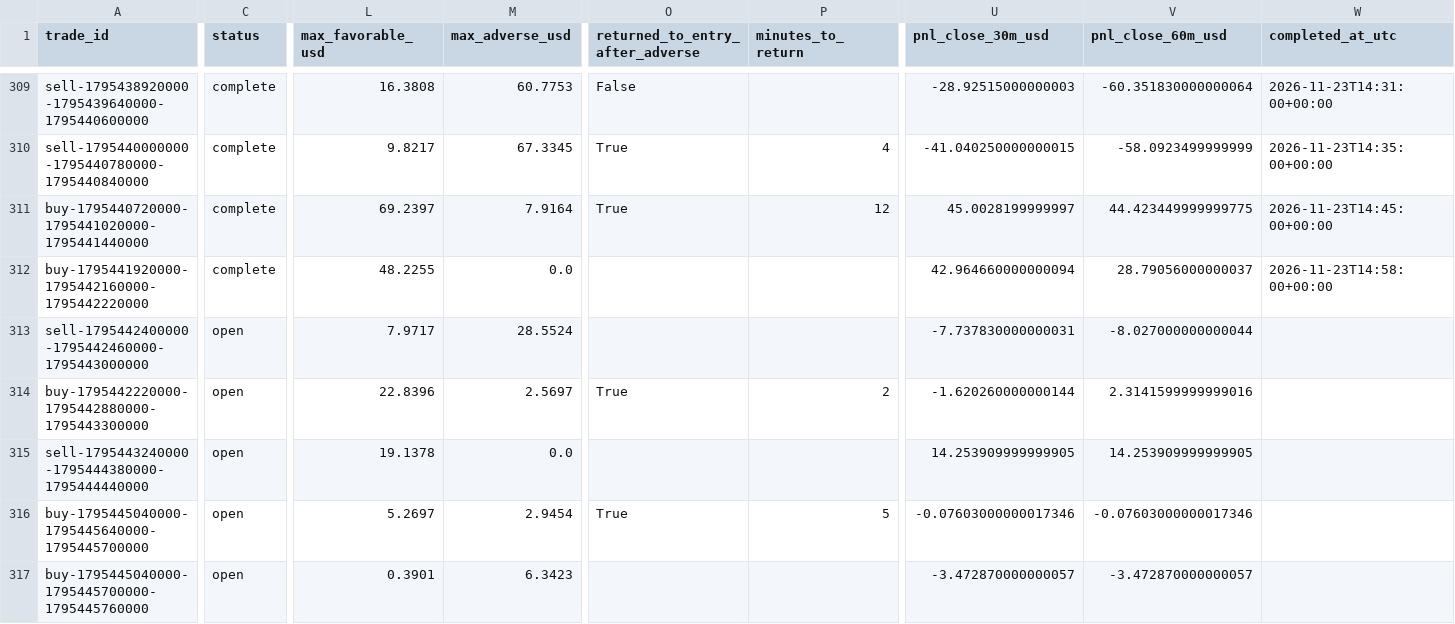
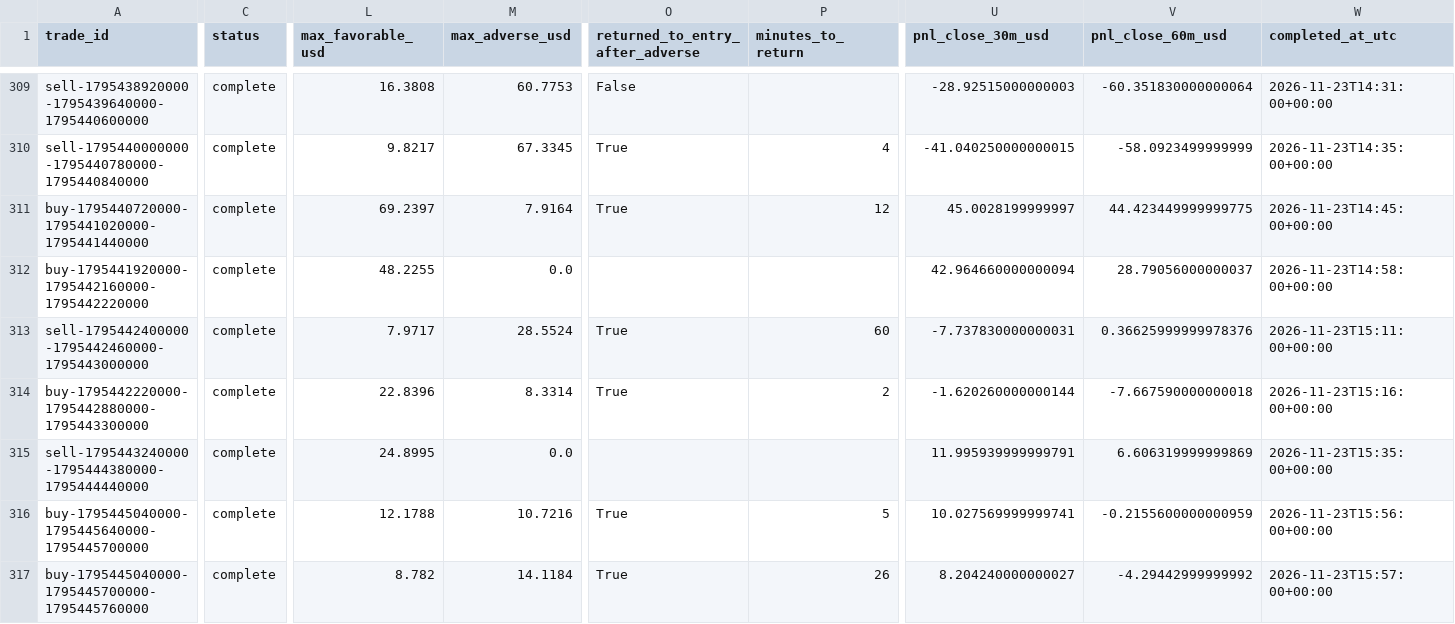
Before and after one commit to salehrbo1-cell/Alert-bot, a CSV file: research/sonic_paper/trades.csv, drawn as a sheet; only a part is shown, gaps mark what is left out; the diff covers the shown part only; the diff names each change by its address in the sheet, - before the commit and + after, or states it on an @@ line.

Commit message:
Update Samo paper-monitor observations

```diff
--- a/research/sonic_paper/trades.csv
+++ b/research/sonic_paper/trades.csv
-C313:C317 (status): open
+C313:C317 (status): complete
-O313 (returned_to_entry_after_adverse): (empty)
+O313 (returned_to_entry_after_adverse): True
-P313 (minutes_to_return): (empty)
+P313 (minutes_to_return): 60
-V313 (pnl_close_60m_usd): -8.027000000000044
+V313 (pnl_close_60m_usd): 0.36625999999978376
-W313 (completed_at_utc): (empty)
+W313 (completed_at_utc): 2026-11-23T15:11:00+00:00
-M314 (max_adverse_usd): 2.5697
+M314 (max_adverse_usd): 8.3314
-V314 (pnl_close_60m_usd): 2.3141599999999016
+V314 (pnl_close_60m_usd): -7.667590000000018
-W314 (completed_at_utc): (empty)
+W314 (completed_at_utc): 2026-11-23T15:16:00+00:00
-L315 (max_favorable_usd): 19.1378
+L315 (max_favorable_usd): 24.8995
-U315 (pnl_close_30m_usd): 14.253909999999905
+U315 (pnl_close_30m_usd): 11.995939999999791
-V315 (pnl_close_60m_usd): 14.253909999999905
+V315 (pnl_close_60m_usd): 6.606319999999869
-W315 (completed_at_utc): (empty)
+W315 (completed_at_utc): 2026-11-23T15:35:00+00:00
-L316 (max_favorable_usd): 5.2697
+L316 (max_favorable_usd): 12.1788
-M316 (max_adverse_usd): 2.9454
+M316 (max_adverse_usd): 10.7216
-U316 (pnl_close_30m_usd): -0.07603000000017346
+U316 (pnl_close_30m_usd): 10.027569999999741
-V316 (pnl_close_60m_usd): -0.07603000000017346
+V316 (pnl_close_60m_usd): -0.2155600000000959
-W316 (completed_at_utc): (empty)
+W316 (completed_at_utc): 2026-11-23T15:56:00+00:00
-L317 (max_favorable_usd): 0.3901
+L317 (max_favorable_usd): 8.782
-M317 (max_adverse_usd): 6.3423
+M317 (max_adverse_usd): 14.1184
-O317 (returned_to_entry_after_adverse): (empty)
+O317 (returned_to_entry_after_adverse): True
-P317 (minutes_to_return): (empty)
+P317 (minutes_to_return): 26
-U317 (pnl_close_30m_usd): -3.472870000000057
+U317 (pnl_close_30m_usd): 8.204240000000027
-V317 (pnl_close_60m_usd): -3.472870000000057
+V317 (pnl_close_60m_usd): -4.29442999999992
-W317 (completed_at_utc): (empty)
+W317 (completed_at_utc): 2026-11-23T15:57:00+00:00
```
Also changed, not shown: 3 added rows and 24 edited cells elsewhere in this file, research/sonic_paper/exit_rule_m5_structure.csv, research/sonic_paper/exit_rule_step_resistance.csv, 4 other files.
